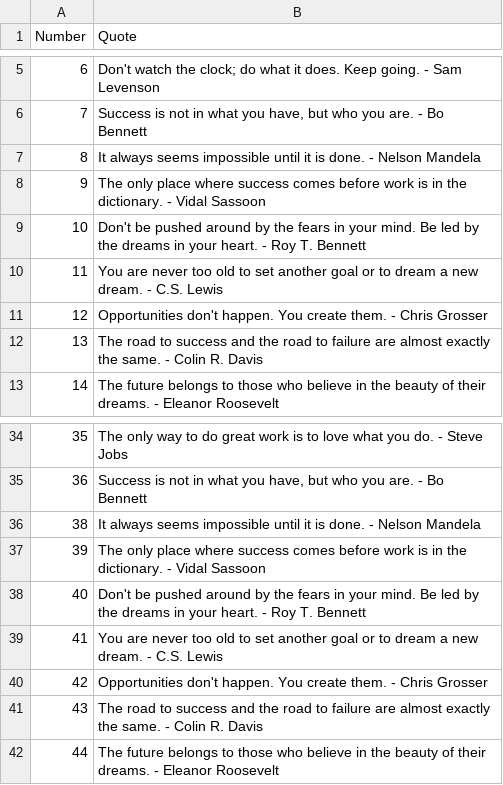
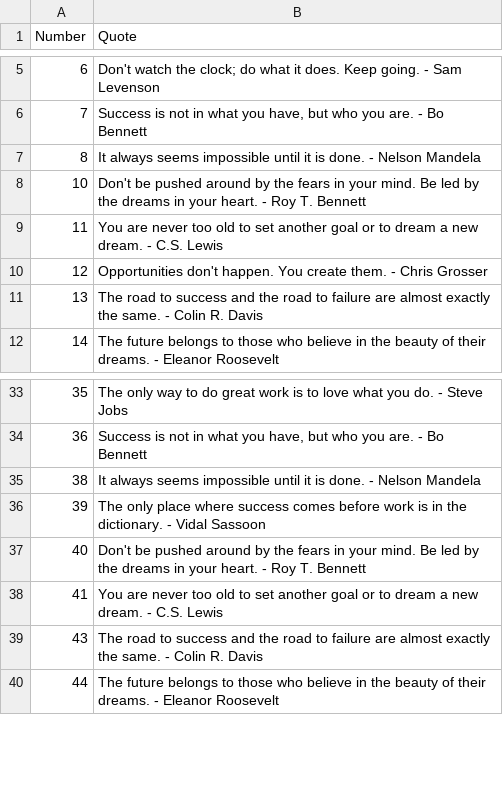
Before and after one commit to Codystiffleraz/Quote-Twitter-Bot, a CSV file: quotes.csv, drawn as a sheet; only a part is shown, gaps mark what is left out; the diff names each change by its address in the sheet, - before the commit and + after, or states it on an @@ line.

```diff
--- a/quotes.csv
+++ b/quotes.csv
-row 8: 9 | The only place where success comes before work is in the dictionary. - Vidal Sassoon
-row 40: 42 | Opportunities don't happen. You create them. - Chris Grosser
```
Also changed, not shown: 1 other file.
